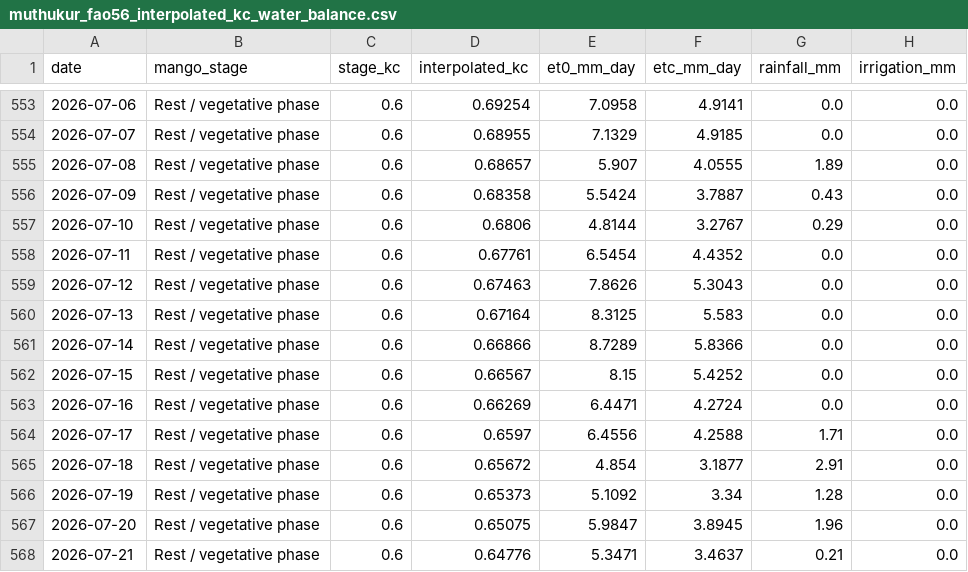
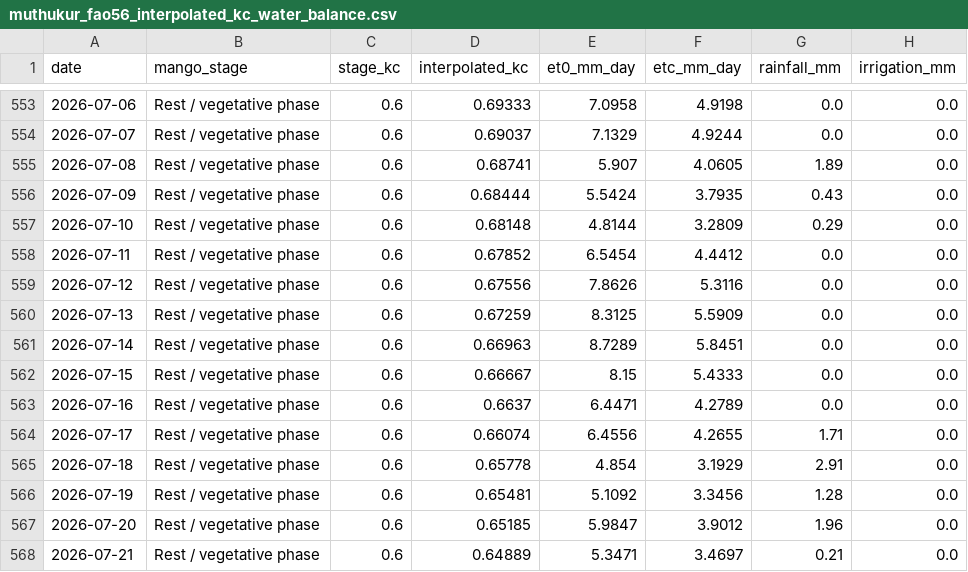
Before and after one commit to vanaprashanth/mango-digital-twin, a CSV file: data/processed/muthukur_fao56_interpolated_kc_water_balance.csv, drawn as a sheet; only a part is shown, gaps mark what is left out; the diff covers the shown part only; the diff names each change by its address in the sheet, - before the commit and + after, or states it on an @@ line.

```diff
--- a/data/processed/muthukur_fao56_interpolated_kc_water_balance.csv
+++ b/data/processed/muthukur_fao56_interpolated_kc_water_balance.csv
-D553 (interpolated_kc): 0.69254
+D553 (interpolated_kc): 0.69333
-F553 (etc_mm_day): 4.9141
+F553 (etc_mm_day): 4.9198
-D554 (interpolated_kc): 0.68955
+D554 (interpolated_kc): 0.69037
-F554 (etc_mm_day): 4.9185
+F554 (etc_mm_day): 4.9244
-D555 (interpolated_kc): 0.68657
+D555 (interpolated_kc): 0.68741
-F555 (etc_mm_day): 4.0555
+F555 (etc_mm_day): 4.0605
-D556 (interpolated_kc): 0.68358
+D556 (interpolated_kc): 0.68444
-F556 (etc_mm_day): 3.7887
+F556 (etc_mm_day): 3.7935
-D557 (interpolated_kc): 0.6806
+D557 (interpolated_kc): 0.68148
-F557 (etc_mm_day): 3.2767
+F557 (etc_mm_day): 3.2809
-D558 (interpolated_kc): 0.67761
+D558 (interpolated_kc): 0.67852
-F558 (etc_mm_day): 4.4352
+F558 (etc_mm_day): 4.4412
-D559 (interpolated_kc): 0.67463
+D559 (interpolated_kc): 0.67556
-F559 (etc_mm_day): 5.3043
+F559 (etc_mm_day): 5.3116
-D560 (interpolated_kc): 0.67164
+D560 (interpolated_kc): 0.67259
-F560 (etc_mm_day): 5.583
+F560 (etc_mm_day): 5.5909
-D561 (interpolated_kc): 0.66866
+D561 (interpolated_kc): 0.66963
-F561 (etc_mm_day): 5.8366
+F561 (etc_mm_day): 5.8451
-D562 (interpolated_kc): 0.66567
+D562 (interpolated_kc): 0.66667
-F562 (etc_mm_day): 5.4252
+F562 (etc_mm_day): 5.4333
-D563 (interpolated_kc): 0.66269
+D563 (interpolated_kc): 0.6637
-F563 (etc_mm_day): 4.2724
+F563 (etc_mm_day): 4.2789
-D564 (interpolated_kc): 0.6597
+D564 (interpolated_kc): 0.66074
-F564 (etc_mm_day): 4.2588
+F564 (etc_mm_day): 4.2655
-D565 (interpolated_kc): 0.65672
+D565 (interpolated_kc): 0.65778
-F565 (etc_mm_day): 3.1877
+F565 (etc_mm_day): 3.1929
-D566 (interpolated_kc): 0.65373
+D566 (interpolated_kc): 0.65481
-F566 (etc_mm_day): 3.34
+F566 (etc_mm_day): 3.3456
-D567 (interpolated_kc): 0.65075
+D567 (interpolated_kc): 0.65185
-F567 (etc_mm_day): 3.8945
+F567 (etc_mm_day): 3.9012
-D568 (interpolated_kc): 0.64776
+D568 (interpolated_kc): 0.64889
-F568 (etc_mm_day): 3.4637
+F568 (etc_mm_day): 3.4697
```
Also changed, not shown: 1 added row and 141 edited cells elsewhere in this file, data/processed/muthukur_combined_feature_table.csv, data/processed/muthukur_fao56_model_comparison.csv, 17 other files.
